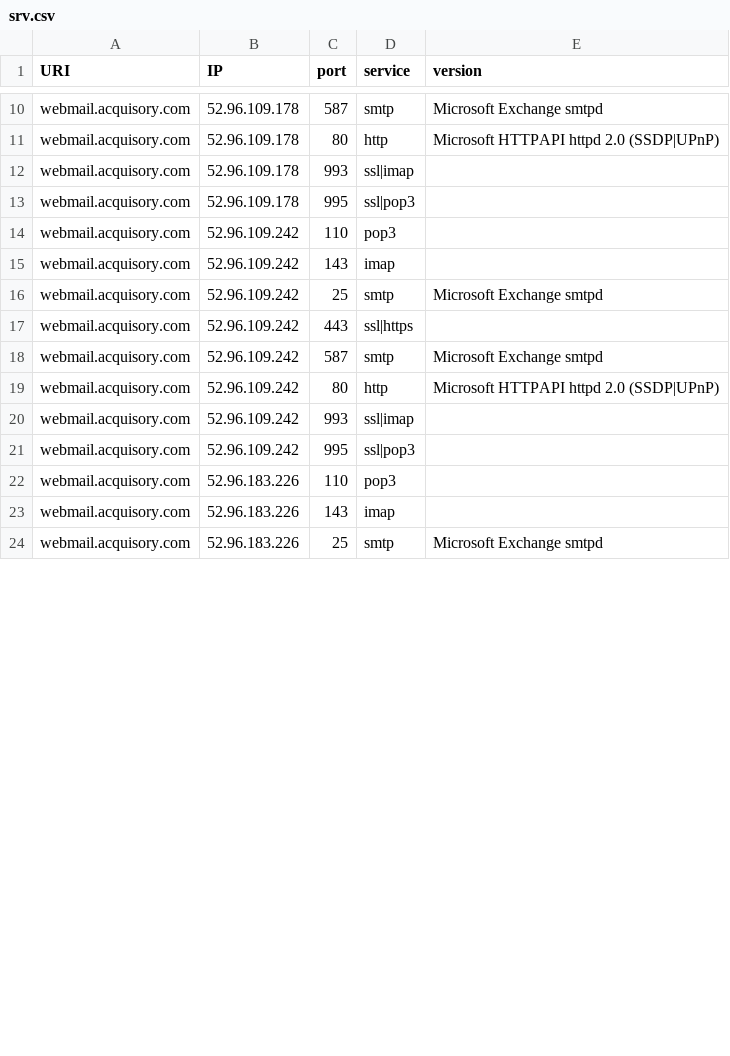
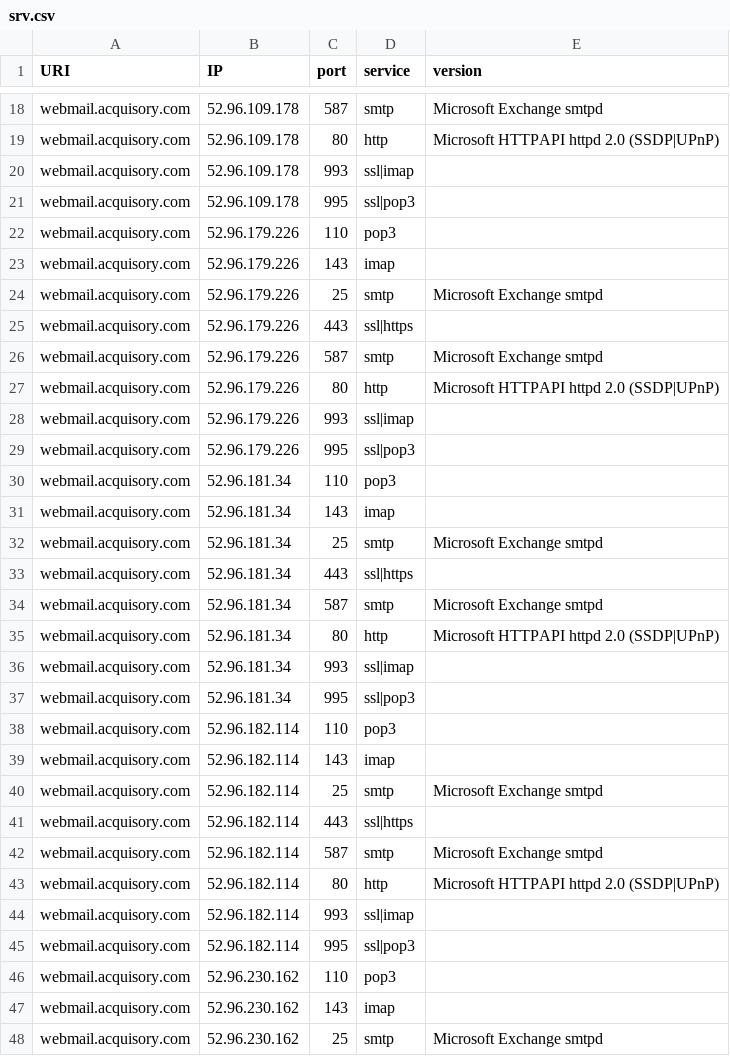
Before and after one commit to ayushmanchhabra/hacking, a CSV file: tools/bugbounty/targets/acquisory.com/srv.csv, drawn as a sheet; only a part is shown, gaps mark what is left out; the diff covers the shown part only.

```diff
--- a/tools/bugbounty/targets/acquisory.com/srv.csv
+++ b/tools/bugbounty/targets/acquisory.com/srv.csv
@@ -13,12 +21,28 @@ webmail.acquisory.com,52.96.109.178,993,ssl|imap,""
 webmail.acquisory.com,52.96.109.178,995,ssl|pop3,""
-webmail.acquisory.com,52.96.109.242,110,pop3,""
-webmail.acquisory.com,52.96.109.242,143,imap,""
-webmail.acquisory.com,52.96.109.242,25,smtp,"Microsoft Exchange smtpd"
-webmail.acquisory.com,52.96.109.242,443,ssl|https,""
-webmail.acquisory.com,52.96.109.242,587,smtp,"Microsoft Exchange smtpd"
-webmail.acquisory.com,52.96.109.242,80,http,"Microsoft HTTPAPI httpd 2.0 (SSDP|UPnP)"
-webmail.acquisory.com,52.96.109.242,993,ssl|imap,""
-webmail.acquisory.com,52.96.109.242,995,ssl|pop3,""
-webmail.acquisory.com,52.96.183.226,110,pop3,""
-webmail.acquisory.com,52.96.183.226,143,imap,""
-webmail.acquisory.com,52.96.183.226,25,smtp,"Microsoft Exchange smtpd"
+webmail.acquisory.com,52.96.179.226,110,pop3,""
+webmail.acquisory.com,52.96.179.226,143,imap,""
+webmail.acquisory.com,52.96.179.226,25,smtp,"Microsoft Exchange smtpd"
+webmail.acquisory.com,52.96.179.226,443,ssl|https,""
+webmail.acquisory.com,52.96.179.226,587,smtp,"Microsoft Exchange smtpd"
+webmail.acquisory.com,52.96.179.226,80,http,"Microsoft HTTPAPI httpd 2.0 (SSDP|UPnP)"
+webmail.acquisory.com,52.96.179.226,993,ssl|imap,""
+webmail.acquisory.com,52.96.179.226,995,ssl|pop3,""
+webmail.acquisory.com,52.96.181.34,110,pop3,""
+webmail.acquisory.com,52.96.181.34,143,imap,""
+webmail.acquisory.com,52.96.181.34,25,smtp,"Microsoft Exchange smtpd"
+webmail.acquisory.com,52.96.181.34,443,ssl|https,""
+webmail.acquisory.com,52.96.181.34,587,smtp,"Microsoft Exchange smtpd"
+webmail.acquisory.com,52.96.181.34,80,http,"Microsoft HTTPAPI httpd 2.0 (SSDP|UPnP)"
+webmail.acquisory.com,52.96.181.34,993,ssl|imap,""
+webmail.acquisory.com,52.96.181.34,995,ssl|pop3,""
+webmail.acquisory.com,52.96.182.114,110,pop3,""
+webmail.acquisory.com,52.96.182.114,143,imap,""
+webmail.acquisory.com,52.96.182.114,25,smtp,"Microsoft Exchange smtpd"
+webmail.acquisory.com,52.96.182.114,443,ssl|https,""
+webmail.acquisory.com,52.96.182.114,587,smtp,"Microsoft Exchange smtpd"
+webmail.acquisory.com,52.96.182.114,80,http,"Microsoft HTTPAPI httpd 2.0 (SSDP|UPnP)"
+webmail.acquisory.com,52.96.182.114,993,ssl|imap,""
+webmail.acquisory.com,52.96.182.114,995,ssl|pop3,""
+webmail.acquisory.com,52.96.230.162,110,pop3,""
+webmail.acquisory.com,52.96.230.162,143,imap,""
+webmail.acquisory.com,52.96.230.162,25,smtp,"Microsoft Exchange smtpd"
```
Also changed, not shown: 16 added rows and 15 edited cells elsewhere in this file, tools/bugbounty/targets/acquisory.com/dns.csv, tools/bugbounty/targets/acquisory.com/ipdr.csv, 8 other files.
